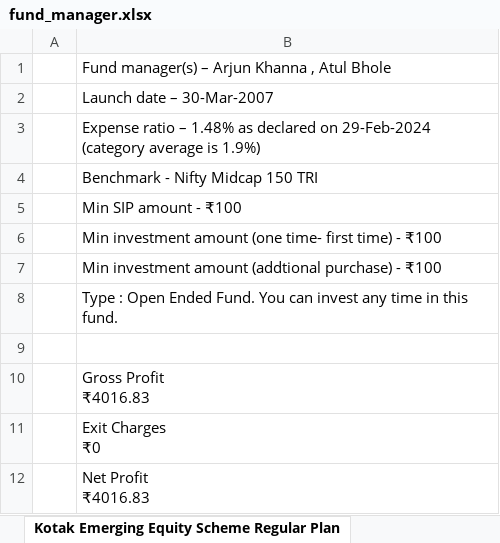
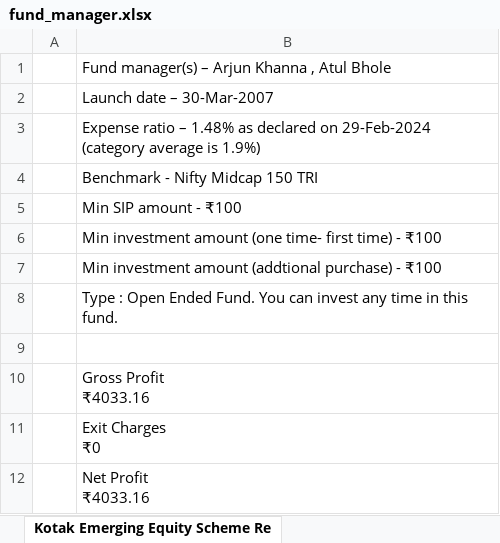
Before and after one commit to Atharva-TrueFunds/Stock-Qualitative-Analysis, an Excel workbook: data scraping/fund_manager.xlsx, sheet Kotak Emerging Equity Scheme Re, drawn as a sheet; values as stored, in another font and other column widths than the file's, no borders; ↵ is a line break in a cell; the diff names each change by its address in the sheet, - before the commit and + after, or states it on an @@ line.

```diff
--- a/data scraping/fund_manager.xlsx (sheet Kotak Emerging Equity Scheme Re)
+++ b/data scraping/fund_manager.xlsx (sheet Kotak Emerging Equity Scheme Re)
-sheet tab: Kotak Emerging Equity Scheme Regular Plan
+sheet tab: Kotak Emerging Equity Scheme Re
-B10: Gross Profit ↵ ₹4016.83
+B10: Gross Profit ↵ ₹4033.16
-B12: Net Profit ↵ ₹4016.83
+B12: Net Profit ↵ ₹4033.16
```
Also changed, not shown: sheet Parag Parikh Flexi Cap Fund Reg, sheet Icici Prudential Value Discover, sheet Recovered_Sheet2, sheet Nippon India Small Cap Fund, sheet Nippon India Large Cap Fund Reg, sheet Axis Small Cap Fund Direct Plan, 20 more sheets, other sheet tabs, data scraping/combined_data - Copy full.xlsx, data scraping/fund_objective.xlsx, 1 other file.
